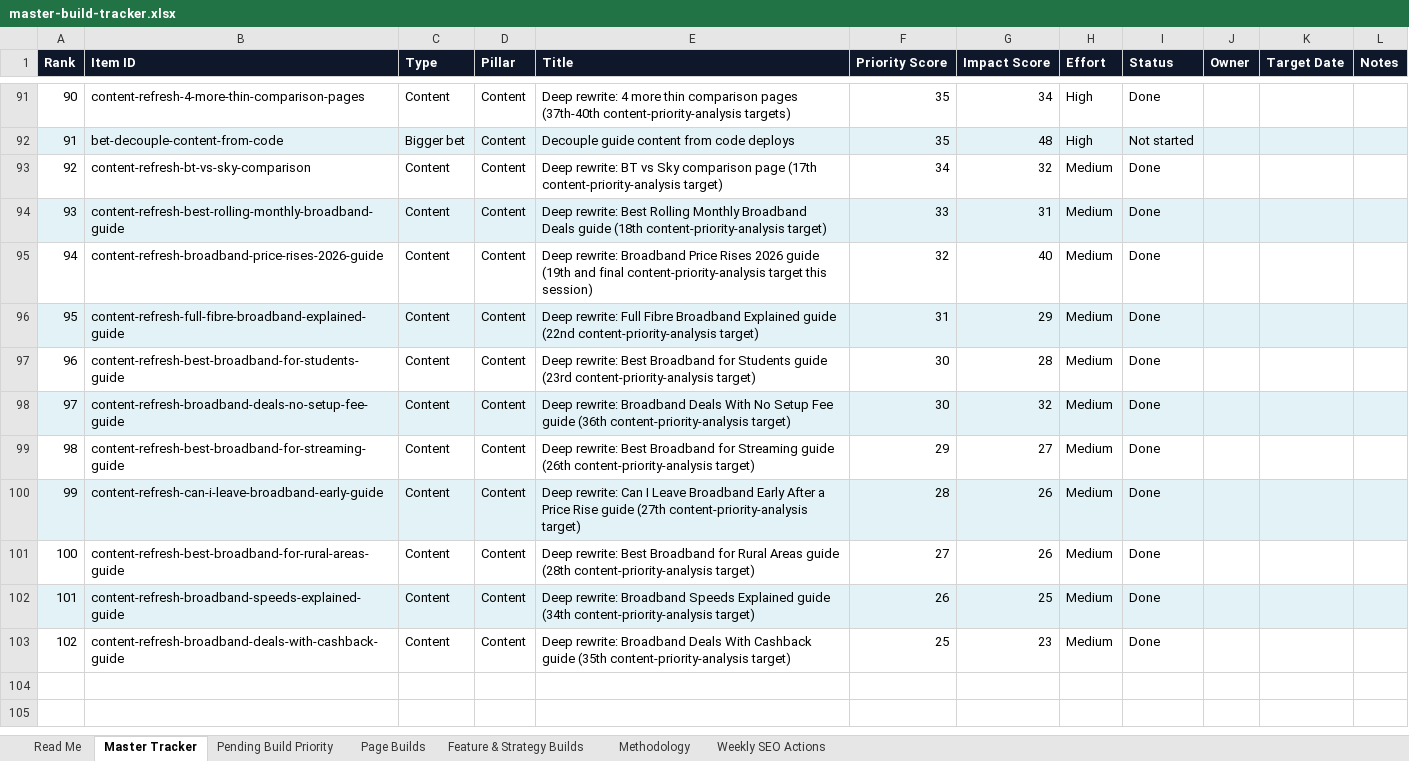
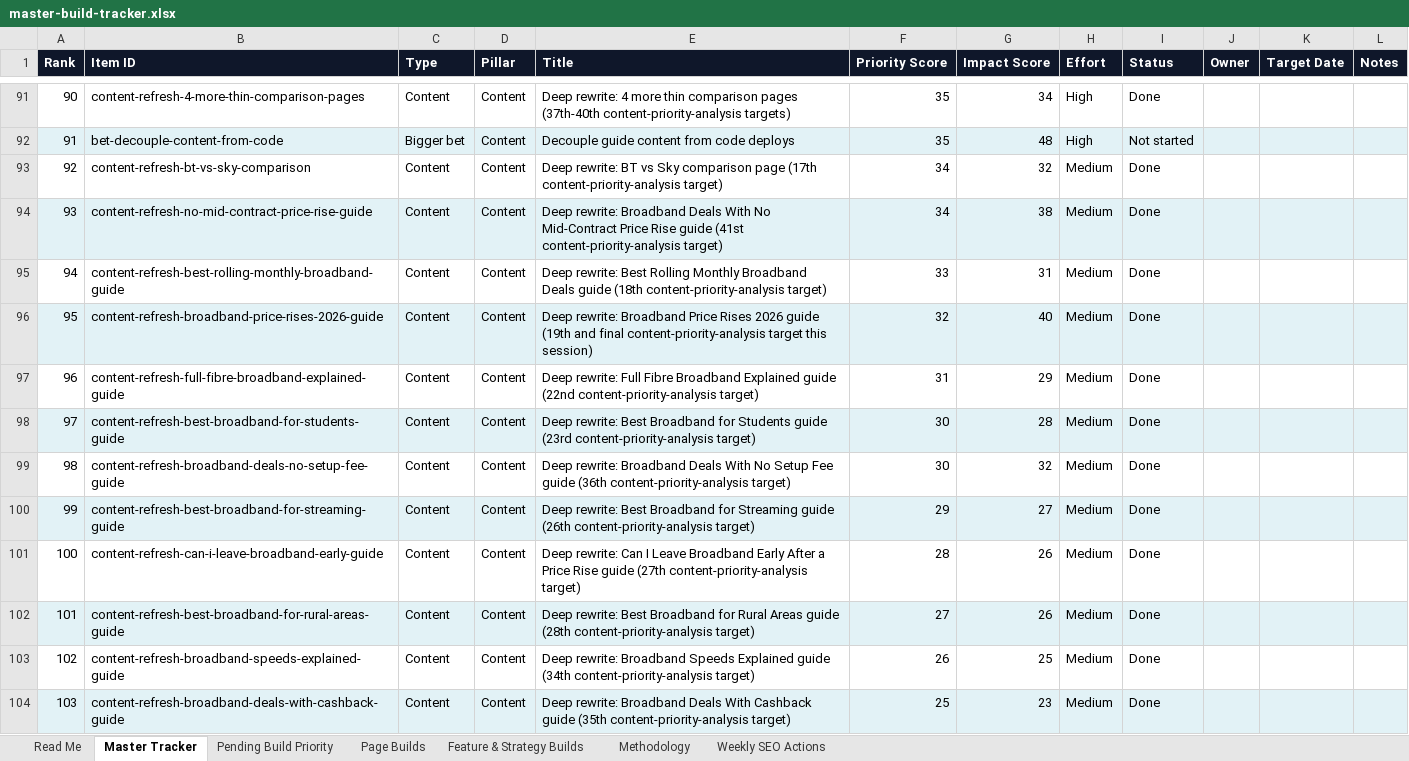
Before and after one commit to sahilsayed-ielts/broadbandpicker, an Excel workbook: docs/master-build-tracker.xlsx, sheet Master Tracker, drawn as a sheet; only a part is shown, gaps mark what is left out; values as stored, in another font and other column widths than the file's, no borders; table styles not drawn; addresses are those after the commit; the diff names each change by its address in the sheet, - before the commit and + after, or states it on an @@ line.

```diff
--- a/docs/master-build-tracker.xlsx (sheet Master Tracker)
+++ b/docs/master-build-tracker.xlsx (sheet Master Tracker)
+row 94: 93 | content-refresh-no-mid-contract-price-rise-guide | Content | Content | Deep rewrite: Broadband Deals With No Mid-Contract Price Rise guide (41st content-priority-analysis target) | 34 | 38 | Medium | Done
@@ column A (Rank) renumbered from row 95 down @@
-A95:L95 fill: #E2F2F6
+A95:L95 fill: none
-A96:L96 fill: none
+A96:L96 fill: #E2F2F6
-A97:L97 fill: #E2F2F6
+A97:L97 fill: none
-A98:L98 fill: none
+A98:L98 fill: #E2F2F6
-A99:L99 fill: #E2F2F6
+A99:L99 fill: none
-A100:L100 fill: none
+A100:L100 fill: #E2F2F6
-A101:L101 fill: #E2F2F6
+A101:L101 fill: none
-A102:L102 fill: none
+A102:L102 fill: #E2F2F6
-A103:L103 fill: #E2F2F6
+A103:L103 fill: none
-A104:L104 fill: none
+A104:L104 fill: #E2F2F6
```
Also changed, not shown: sheet Feature & Strategy Builds, sheet Methodology, 3 other files.
